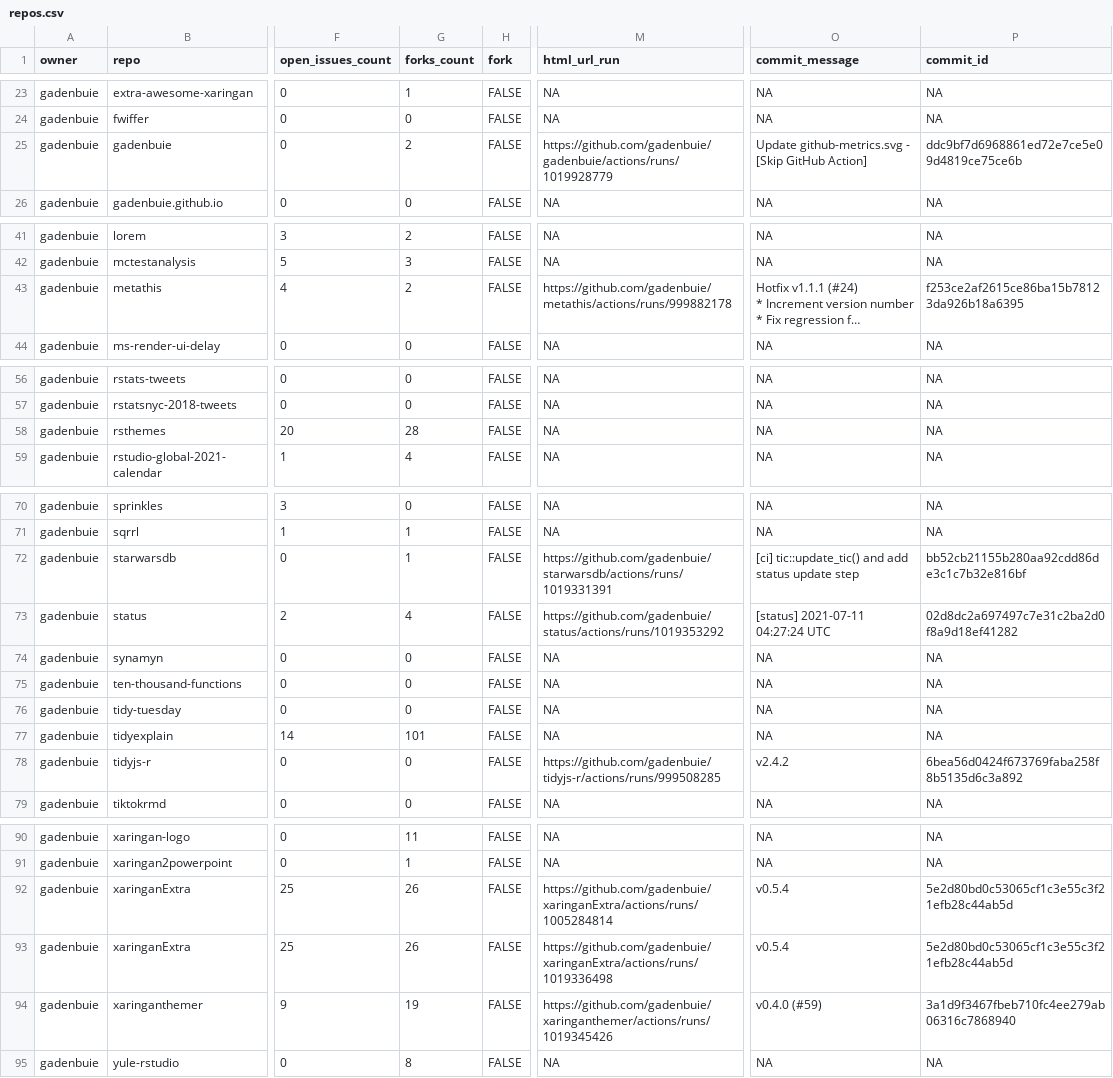
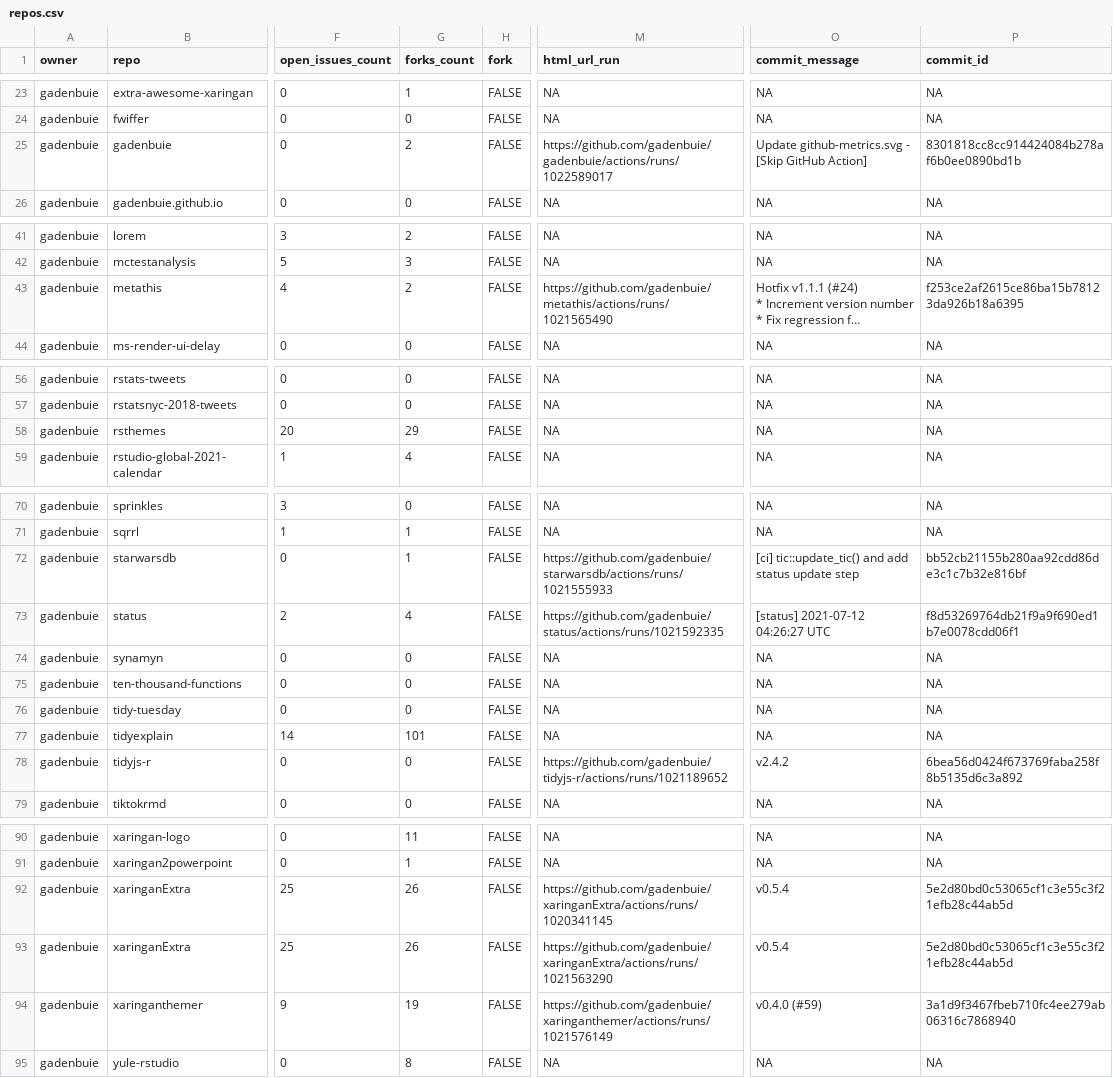
Before and after one commit to andrewcstewart/gha-dashboard, a CSV file: repos.csv, drawn as a sheet; only a part is shown, gaps mark what is left out; long unchanged cells end in …; the diff names each change by its address in the sheet, - before the commit and + after, or states it on an @@ line.

```diff
--- a/repos.csv
+++ b/repos.csv
-M25 (html_url_run): https://github.com/gadenbuie/gadenbuie/actions/runs/1019928779
+M25 (html_url_run): https://github.com/gadenbuie/gadenbuie/actions/runs/1022589017
-P25 (commit_id): ddc9bf7d6968861ed72e7ce5e09d4819ce75ce6b
+P25 (commit_id): 8301818cc8cc914424084b278af6b0ee0890bd1b
-M43 (html_url_run): https://github.com/gadenbuie/metathis/actions/runs/999882178
+M43 (html_url_run): https://github.com/gadenbuie/metathis/actions/runs/1021565490
-G58 (forks_count): 28
+G58 (forks_count): 29
-M72 (html_url_run): https://github.com/gadenbuie/starwarsdb/actions/runs/1019331391
+M72 (html_url_run): https://github.com/gadenbuie/starwarsdb/actions/runs/1021555933
-M73 (html_url_run): https://github.com/gadenbuie/status/actions/runs/1019353292
+M73 (html_url_run): https://github.com/gadenbuie/status/actions/runs/1021592335
-O73 (commit_message): [status] 2021-07-11 04:27:24 UTC
+O73 (commit_message): [status] 2021-07-12 04:26:27 UTC
-P73 (commit_id): 02d8dc2a697497c7e31c2ba2d0f8a9d18ef41282
+P73 (commit_id): f8d53269764db21f9a9f690ed1b7e0078cdd06f1
-M78 (html_url_run): https://github.com/gadenbuie/tidyjs-r/actions/runs/999508285
+M78 (html_url_run): https://github.com/gadenbuie/tidyjs-r/actions/runs/1021189652
-M92 (html_url_run): https://github.com/gadenbuie/xaringanExtra/actions/runs/1005284814
+M92 (html_url_run): https://github.com/gadenbuie/xaringanExtra/actions/runs/1020341145
-M93 (html_url_run): https://github.com/gadenbuie/xaringanExtra/actions/runs/1019336498
+M93 (html_url_run): https://github.com/gadenbuie/xaringanExtra/actions/runs/1021563290
-M94 (html_url_run): https://github.com/gadenbuie/xaringanthemer/actions/runs/1019345426
+M94 (html_url_run): https://github.com/gadenbuie/xaringanthemer/actions/runs/1021576149
```
Also changed, not shown: 1 other file.
